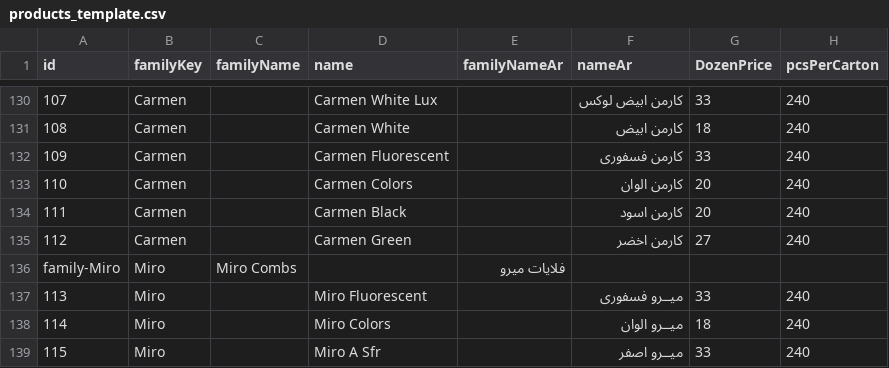
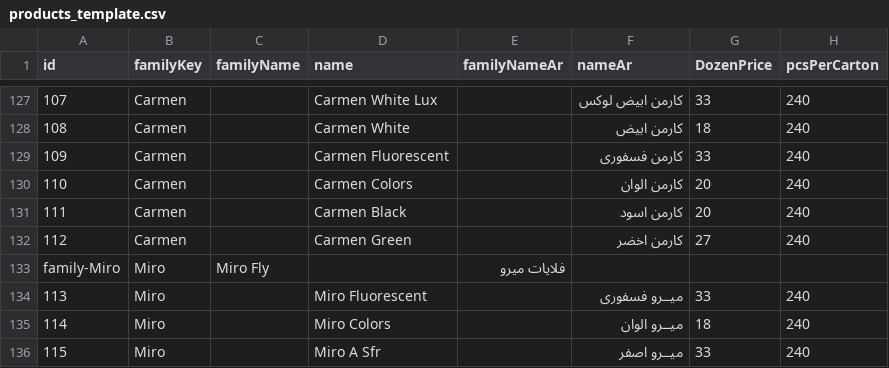
Before and after one commit to EMBOIV/EmbabyPlast-website, a CSV file: products_template.csv, drawn as a sheet; only a part is shown, gaps mark what is left out; addresses are those after the commit; the diff covers the shown part only; the diff names each change by its address in the sheet, - before the commit and + after, or states it on an @@ line.

```diff
--- a/products_template.csv
+++ b/products_template.csv
-C133 (familyName): Miro Combs
+C133 (familyName): Miro Fly
```
Also changed, not shown: 7 removed rows and 12 edited cells elsewhere in this file, 6 other files.
